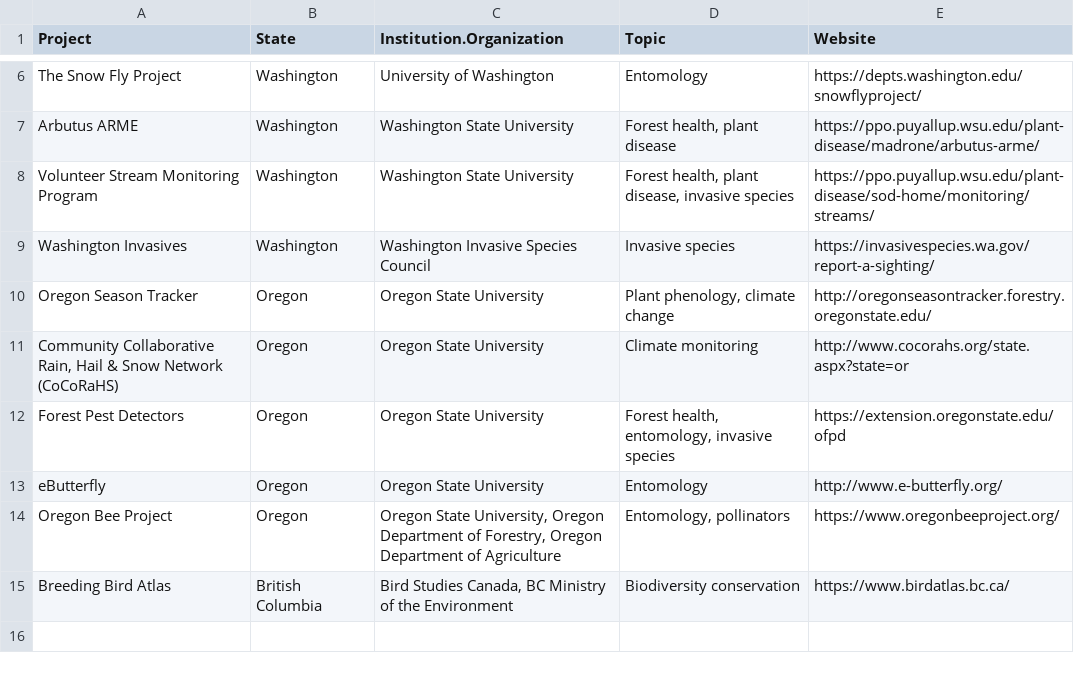
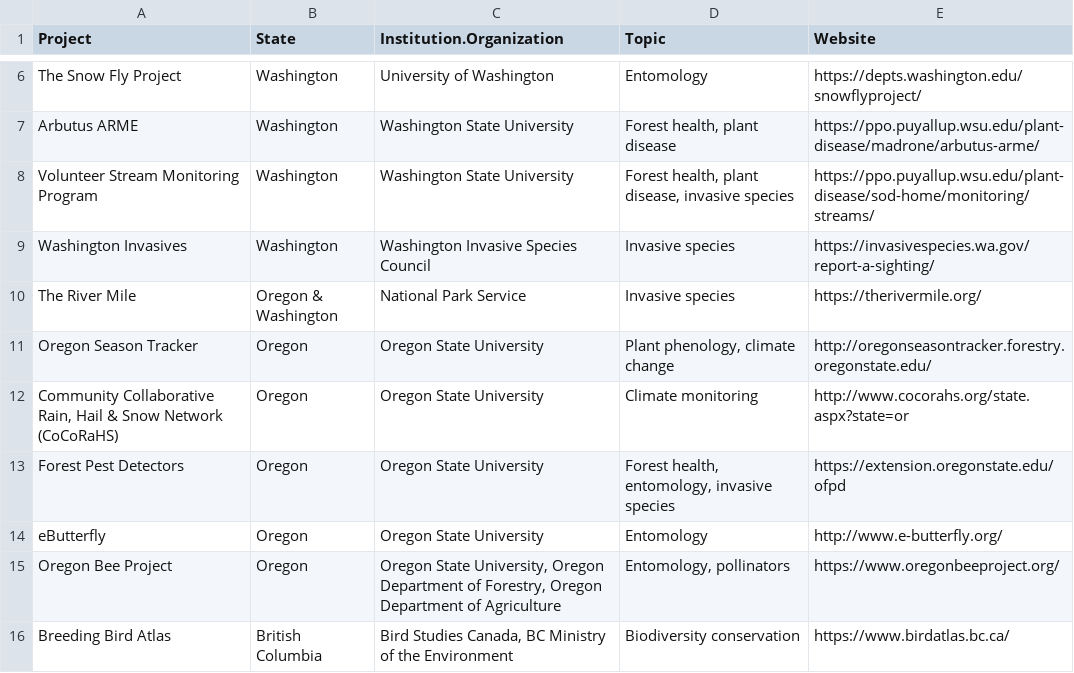
Before and after one commit to jmhulbert/pnwcitsci, a CSV file: files/data/Project List.csv, drawn as a sheet; only a part is shown, gaps mark what is left out.

Commit message:
Added the River Mile project

```diff
--- a/files/data/Project List.csv
+++ b/files/data/Project List.csv
@@ -9,2 +9,3 @@ Volunteer Stream Monitoring Program,Washington,Washington State University,"Fore
 Washington Invasives,Washington,Washington Invasive Species Council,Invasive species,https://invasivespecies.wa.gov/report-a-sighting/
+The River Mile,Oregon & Washington,National Park Service,Invasive species,https://therivermile.org/
 Oregon Season Tracker,Oregon,Oregon State University,"Plant phenology, climate change",http://oregonseasontracker.forestry.oregonstate.edu/
```
Also changed, not shown: 3 other files.
